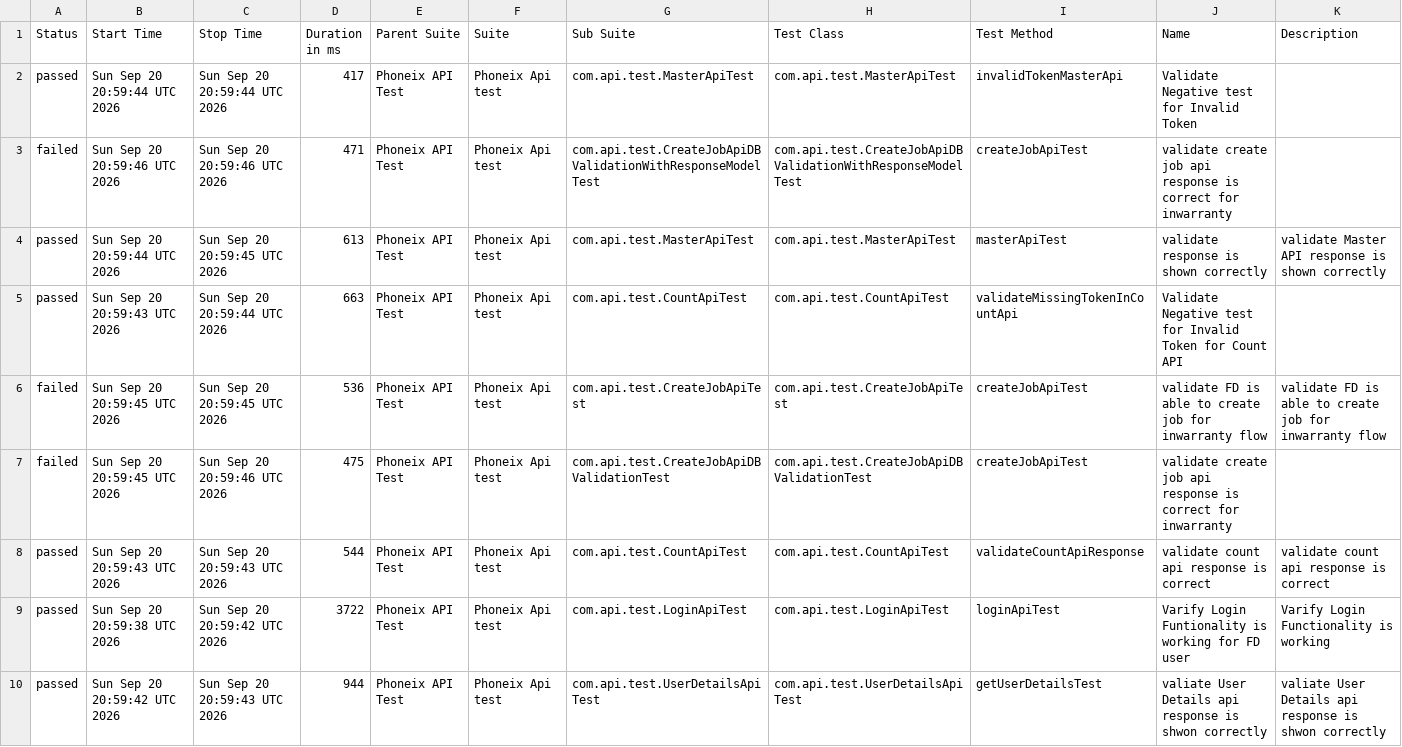
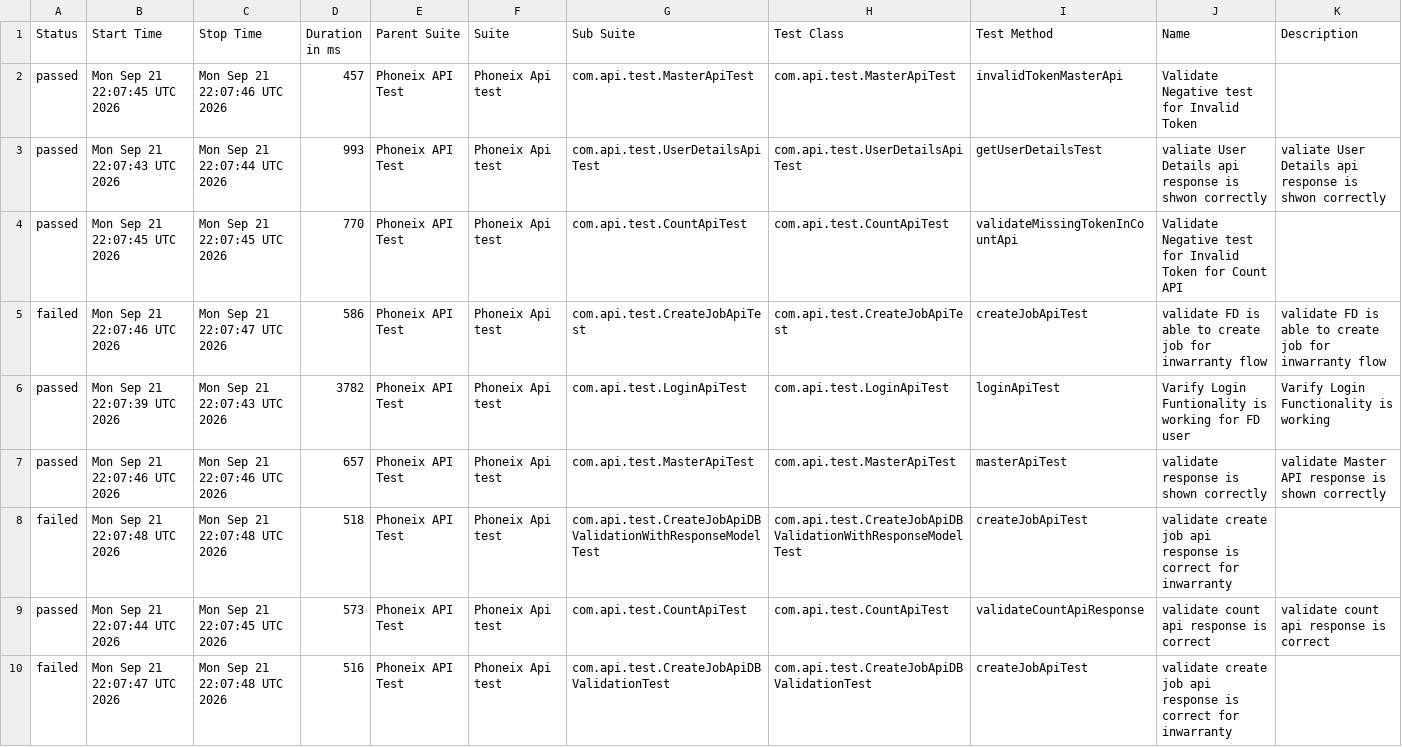
Before and after one commit to praveensharma1990/Phoenix-API-Automation-Framework, a CSV file: data/suites.csv, drawn as a sheet.

```diff
--- a/data/suites.csv
+++ b/data/suites.csv
@@ -1,10 +1,10 @@
 "Status","Start Time","Stop Time","Duration in ms","Parent Suite","Suite","Sub Suite","Test Class","Test Method","Name","Description"
-"passed","Sun Sep 20 20:59:44 UTC 2026","Sun Sep 20 20:59:44 UTC 2026","417","Phoneix API Test","Phoneix Api test","com.api.test.MasterApiTest","com.api.test.MasterApiTest","invalidTokenMasterApi","Validate Negative test for Invalid Token",""
-"failed","Sun Sep 20 20:59:46 UTC 2026","Sun Sep 20 20:59:46 UTC 2026","471","Phoneix API Test","Phoneix Api test","com.api.test.CreateJobApiDBValidationWithResponseModelTest","com.api.test.CreateJobApiDBValidationWithResponseModelTest","createJobApiTest","validate create job api response is correct for inwarranty",""
-"passed","Sun Sep 20 20:59:44 UTC 2026","Sun Sep 20 20:59:45 UTC 2026","613","Phoneix API Test","Phoneix Api test","com.api.test.MasterApiTest","com.api.test.MasterApiTest","masterApiTest","validate response is shown correctly","validate Master API response is shown correctly"
-"passed","Sun Sep 20 20:59:43 UTC 2026","Sun Sep 20 20:59:44 UTC 2026","663","Phoneix API Test","Phoneix Api test","com.api.test.CountApiTest","com.api.test.CountApiTest","validateMissingTokenInCountApi","Validate Negative test for Invalid Token for Count API",""
-"failed","Sun Sep 20 20:59:45 UTC 2026","Sun Sep 20 20:59:45 UTC 2026","536","Phoneix API Test","Phoneix Api test","com.api.test.CreateJobApiTest","com.api.test.CreateJobApiTest","createJobApiTest","validate FD is able to create job for inwarranty flow","validate FD is able to create job for inwarranty flow"
-"failed","Sun Sep 20 20:59:45 UTC 2026","Sun Sep 20 20:59:46 UTC 2026","475","Phoneix API Test","Phoneix Api test","com.api.test.CreateJobApiDBValidationTest","com.api.test.CreateJobApiDBValidationTest","createJobApiTest","validate create job api response is correct for inwarranty",""
-"passed","Sun Sep 20 20:59:43 UTC 2026","Sun Sep 20 20:59:43 UTC 2026","544","Phoneix API Test","Phoneix Api test","com.api.test.CountApiTest","com.api.test.CountApiTest","validateCountApiResponse","validate count api response is correct","validate count api response is correct"
-"passed","Sun Sep 20 20:59:38 UTC 2026","Sun Sep 20 20:59:42 UTC 2026","3722","Phoneix API Test","Phoneix Api test","com.api.test.LoginApiTest","com.api.test.LoginApiTest","loginApiTest","Varify Login Funtionality is working for FD user","Varify Login Functionality is working"
-"passed","Sun Sep 20 20:59:42 UTC 2026","Sun Sep 20 20:59:43 UTC 2026","944","Phoneix API Test","Phoneix Api test","com.api.test.UserDetailsApiTest","com.api.test.UserDetailsApiTest","getUserDetailsTest","valiate User Details api response is shwon correctly","valiate User Details api response is shwon correctly"
+"passed","Mon Sep 21 22:07:45 UTC 2026","Mon Sep 21 22:07:46 UTC 2026","457","Phoneix API Test","Phoneix Api test","com.api.test.MasterApiTest","com.api.test.MasterApiTest","invalidTokenMasterApi","Validate Negative test for Invalid Token",""
+"passed","Mon Sep 21 22:07:43 UTC 2026","Mon Sep 21 22:07:44 UTC 2026","993","Phoneix API Test","Phoneix Api test","com.api.test.UserDetailsApiTest","com.api.test.UserDetailsApiTest","getUserDetailsTest","valiate User Details api response is shwon correctly","valiate User Details api response is shwon correctly"
+"passed","Mon Sep 21 22:07:45 UTC 2026","Mon Sep 21 22:07:45 UTC 2026","770","Phoneix API Test","Phoneix Api test","com.api.test.CountApiTest","com.api.test.CountApiTest","validateMissingTokenInCountApi","Validate Negative test for Invalid Token for Count API",""
+"failed","Mon Sep 21 22:07:46 UTC 2026","Mon Sep 21 22:07:47 UTC 2026","586","Phoneix API Test","Phoneix Api test","com.api.test.CreateJobApiTest","com.api.test.CreateJobApiTest","createJobApiTest","validate FD is able to create job for inwarranty flow","validate FD is able to create job for inwarranty flow"
+"passed","Mon Sep 21 22:07:39 UTC 2026","Mon Sep 21 22:07:43 UTC 2026","3782","Phoneix API Test","Phoneix Api test","com.api.test.LoginApiTest","com.api.test.LoginApiTest","loginApiTest","Varify Login Funtionality is working for FD user","Varify Login Functionality is working"
+"passed","Mon Sep 21 22:07:46 UTC 2026","Mon Sep 21 22:07:46 UTC 2026","657","Phoneix API Test","Phoneix Api test","com.api.test.MasterApiTest","com.api.test.MasterApiTest","masterApiTest","validate response is shown correctly","validate Master API response is shown correctly"
+"failed","Mon Sep 21 22:07:48 UTC 2026","Mon Sep 21 22:07:48 UTC 2026","518","Phoneix API Test","Phoneix Api test","com.api.test.CreateJobApiDBValidationWithResponseModelTest","com.api.test.CreateJobApiDBValidationWithResponseModelTest","createJobApiTest","validate create job api response is correct for inwarranty",""
+"passed","Mon Sep 21 22:07:44 UTC 2026","Mon Sep 21 22:07:45 UTC 2026","573","Phoneix API Test","Phoneix Api test","com.api.test.CountApiTest","com.api.test.CountApiTest","validateCountApiResponse","validate count api response is correct","validate count api response is correct"
+"failed","Mon Sep 21 22:07:47 UTC 2026","Mon Sep 21 22:07:48 UTC 2026","516","Phoneix API Test","Phoneix Api test","com.api.test.CreateJobApiDBValidationTest","com.api.test.CreateJobApiDBValidationTest","createJobApiTest","validate create job api response is correct for inwarranty",""
```
Also changed, not shown: data/behaviors.csv, 54 other files.
